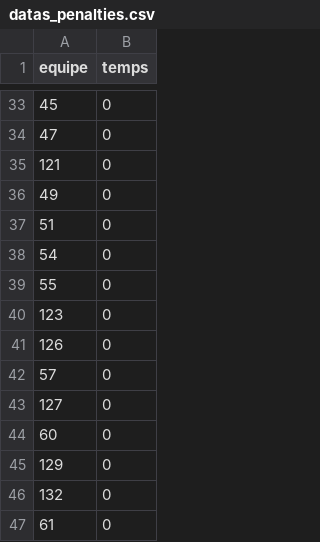
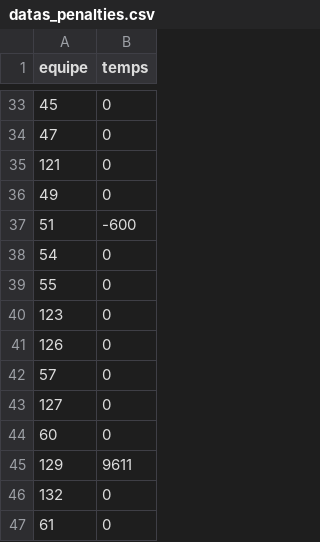
Before and after one commit to 15Haldir/Classement-Essec-2025, a CSV file: Essec_J1/Resultat_brut/datas_penalties.csv, drawn as a sheet; only a part is shown, gaps mark what is left out.

```diff
--- a/Essec_J1/Resultat_brut/datas_penalties.csv
+++ b/Essec_J1/Resultat_brut/datas_penalties.csv
@@ -36,3 +36,3 @@ equipe;temps
 49;0
-51;0
+51;-600
 54;0
@@ -44,3 +44,3 @@ equipe;temps
 60;0
-129;0
+129;9611
 132;0
```
Also changed, not shown: 12 other files.
